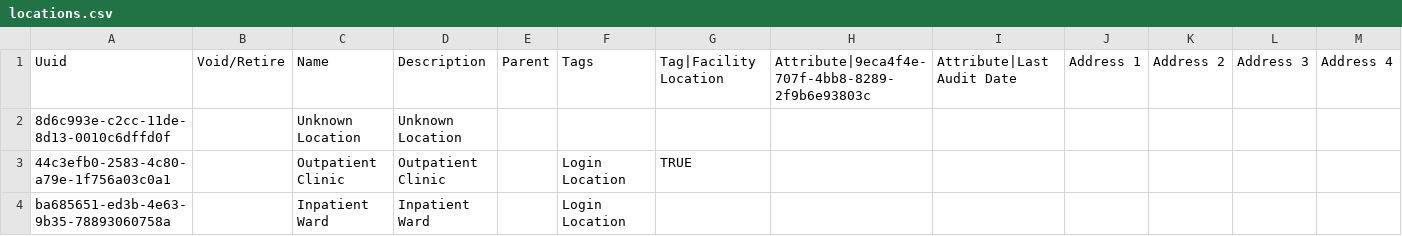
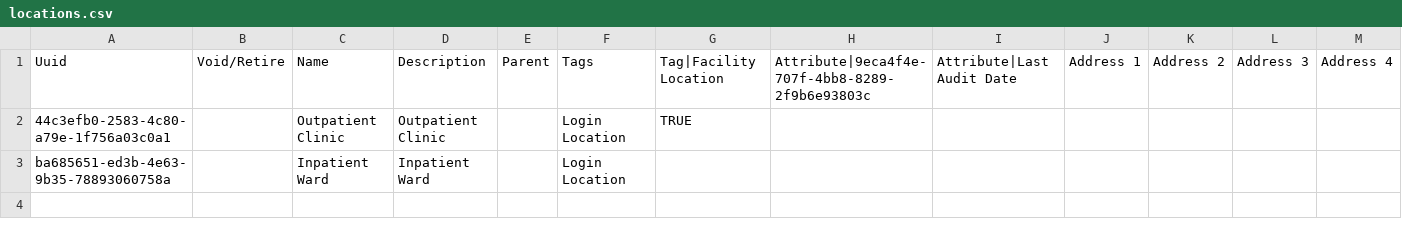
Before and after one commit to MSF-OCG/LIME-EMR-project-demo, a CSV file: distro/configuration/locations/locations.csv, drawn as a sheet; only a part is shown; rows hold the shown columns only; the diff names each change by its address in the sheet, - before the commit and + after, or states it on an @@ line.

Commit message:
Update locations.csv

```diff
--- a/distro/configuration/locations/locations.csv
+++ b/distro/configuration/locations/locations.csv
-row 2: 8d6c993e-c2cc-11de-8d13-0010c6dffd0f |  | Unknown Location | Unknown Location
```
